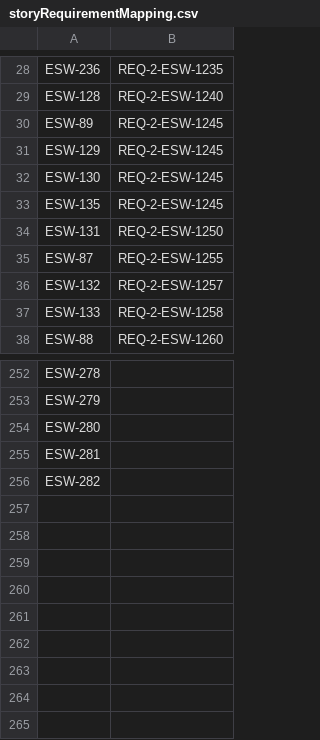
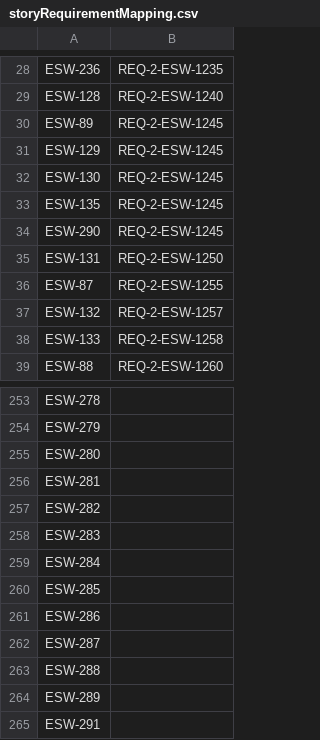
Before and after one commit to tmtsoftware/esw, a CSV file: tools/RTM/storyRequirementMapping.csv, drawn as a sheet; only a part is shown, gaps mark what is left out; the diff names each change by its address in the sheet, - before the commit and + after, or states it on an @@ line.

Commit message:
Updated story mapping.

```diff
--- a/tools/RTM/storyRequirementMapping.csv
+++ b/tools/RTM/storyRequirementMapping.csv
+row 34: ESW-290 | REQ-2-ESW-1245
+row 258: ESW-283
+row 259: ESW-284
+row 260: ESW-285
+row 261: ESW-286
+row 262: ESW-287
+row 263: ESW-288
+row 264: ESW-289
+row 265: ESW-291
```
